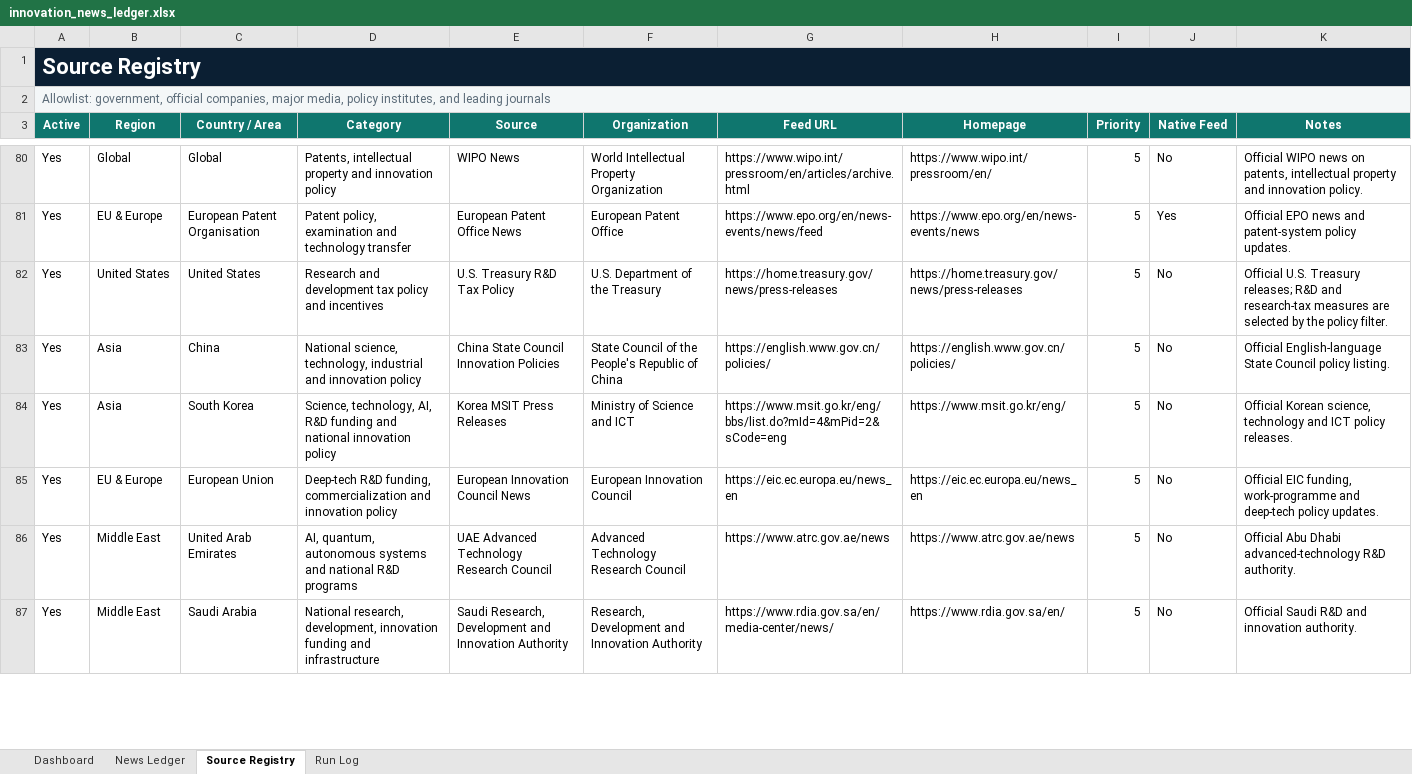
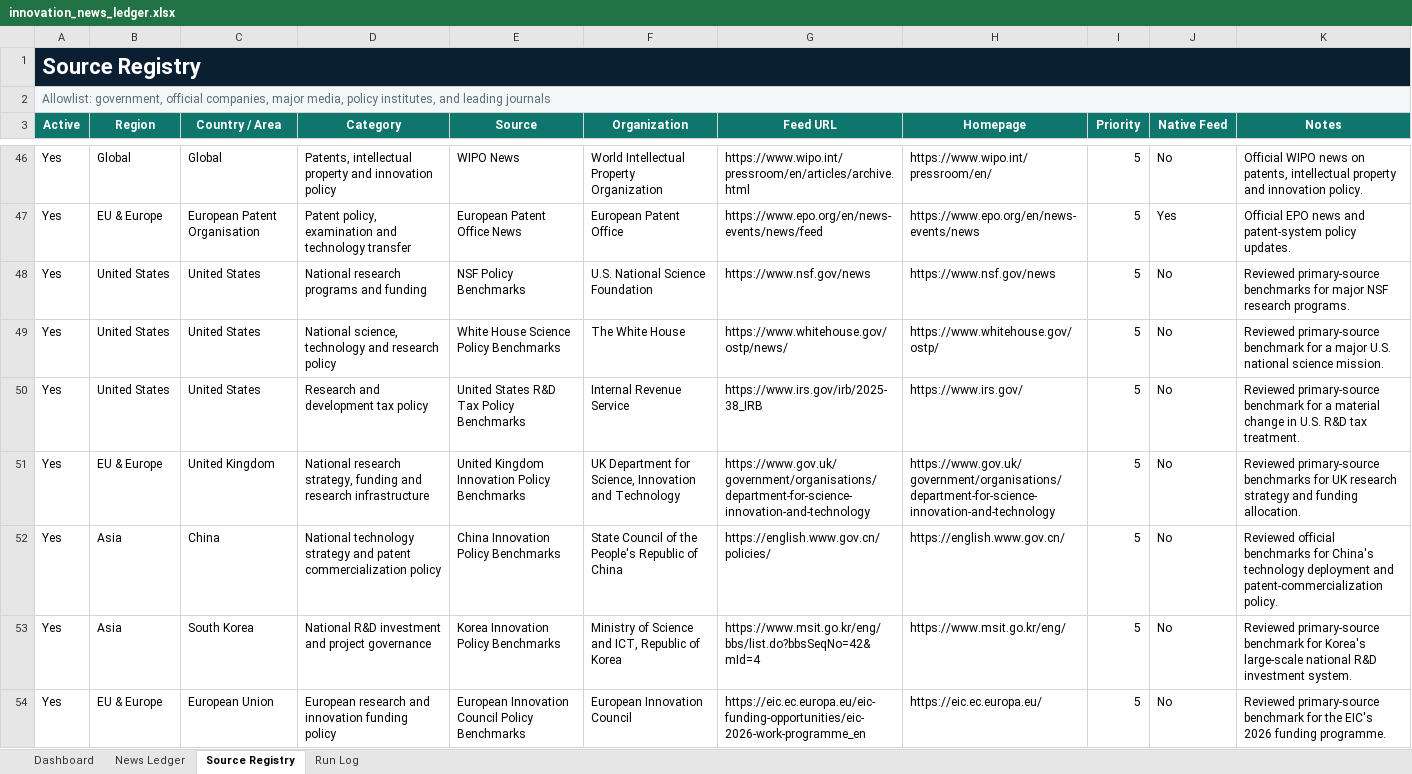
Before and after one commit to yagiharuka/innovation-news, an Excel workbook: docs/innovation_news_ledger.xlsx, sheet Source Registry, drawn as a sheet; only a part is shown, gaps mark what is left out; values as stored, in another font and other column widths than the file's, no borders; table styles not drawn; removed rows and columns are numbered as before the commit, all else as after; the diff covers the shown part only; the diff names each change by its address in the sheet, - before the commit and + after, or states it on an @@ line.

Commit message:
Preserve published data during review outages

```diff
--- a/docs/innovation_news_ledger.xlsx (sheet Source Registry)
+++ b/docs/innovation_news_ledger.xlsx (sheet Source Registry)
+row 48: Yes | United States | United States | National research programs and funding | NSF Policy Benchmarks | U.S. National Science Foundation | https://www.nsf.gov/news | https://www.nsf.gov/news | 5 | No | Reviewed primary-source benchmarks for major NSF research programs.
+row 49: Yes | United States | United States | National science, technology and research policy | White House Science Policy Benchmarks | The White House | https://www.whitehouse.gov/ostp/news/ | https://www.whitehouse.gov/ostp/ | 5 | No | Reviewed primary-source benchmark for a major U.S. national science mission.
-D50 (Category): Research and development tax policy and incentives
+D50 (Category): Research and development tax policy
-E50 (Source): U.S. Treasury R&D Tax Policy
+E50 (Source): United States R&D Tax Policy Benchmarks
-F50 (Organization): U.S. Department of the Treasury
+F50 (Organization): Internal Revenue Service
-G50 (Feed URL): https://home.treasury.gov/news/press-releases
+G50 (Feed URL): https://www.irs.gov/irb/2025-38_IRB
-H50 (Homepage): https://home.treasury.gov/news/press-releases
+H50 (Homepage): https://www.irs.gov/
-K50 (Notes): Official U.S. Treasury releases; R&D and research-tax measures are selected by the policy filter.
+K50 (Notes): Reviewed primary-source benchmark for a material change in U.S. R&D tax treatment.
+row 51: Yes | EU & Europe | United Kingdom | National research strategy, funding and research infrastructure | United Kingdom Innovation Policy Benchmarks | UK Department for Science, Innovation and Technology | https://www.gov.uk/government/organisations/department-for-science-innovation-and-technology | https://www.gov.uk/government/organisations/department-for-science-innovation-and-technology | 5 | No | Reviewed primary-source benchmarks for UK research strategy and funding allocation.
-D52 (Category): National science, technology, industrial and innovation policy
+D52 (Category): National technology strategy and patent commercialization policy
-E52 (Source): China State Council Innovation Policies
+E52 (Source): China Innovation Policy Benchmarks
-H52 (Homepage): https://english.www.gov.cn/policies/
+H52 (Homepage): https://english.www.gov.cn/
-K52 (Notes): Official English-language State Council policy listing.
+K52 (Notes): Reviewed official benchmarks for China's technology deployment and patent-commercialization policy.
-D53 (Category): Science, technology, AI, R&D funding and national innovation policy
+D53 (Category): National R&D investment and project governance
-E53 (Source): Korea MSIT Press Releases
+E53 (Source): Korea Innovation Policy Benchmarks
-F53 (Organization): Ministry of Science and ICT
+F53 (Organization): Ministry of Science and ICT, Republic of Korea
-G53 (Feed URL): https://www.msit.go.kr/eng/bbs/list.do?mId=4&mPid=2&sCode=eng
+G53 (Feed URL): https://www.msit.go.kr/eng/bbs/list.do?bbsSeqNo=42&mId=4
-K53 (Notes): Official Korean science, technology and ICT policy releases.
+K53 (Notes): Reviewed primary-source benchmark for Korea's large-scale national R&D investment system.
-D54 (Category): Deep-tech R&D funding, commercialization and innovation policy
+D54 (Category): European research and innovation funding policy
-E54 (Source): European Innovation Council News
+E54 (Source): European Innovation Council Policy Benchmarks
-G54 (Feed URL): https://eic.ec.europa.eu/news_en
+G54 (Feed URL): https://eic.ec.europa.eu/eic-funding-opportunities/eic-2026-work-programme_en
-H54 (Homepage): https://eic.ec.europa.eu/news_en
+H54 (Homepage): https://eic.ec.europa.eu/
-K54 (Notes): Official EIC funding, work-programme and deep-tech policy updates.
+K54 (Notes): Reviewed primary-source benchmark for the EIC's 2026 funding programme.
-row 86: Yes | Middle East | United Arab Emirates | AI, quantum, autonomous systems and national R&D programs | UAE Advanced Technology Research Council | Advanced Technology Research Council | https://www.atrc.gov.ae/news | https://www.atrc.gov.ae/news | 5 | No | Official Abu Dhabi advanced-technology R&D authority.
-row 87: Yes | Middle East | Saudi Arabia | National research, development, innovation funding and infrastructure | Saudi Research, Development and Innovation Authority | Research, Development and Innovation Authority | https://www.rdia.gov.sa/en/media-center/news/ | https://www.rdia.gov.sa/en/ | 5 | No | Official Saudi R&D and innovation authority.
```
Also changed, not shown: 35 removed rows and 46 edited cells elsewhere in this sheet, sheet News Ledger, sheet Run Log, sheet Dashboard, 3 other files.
